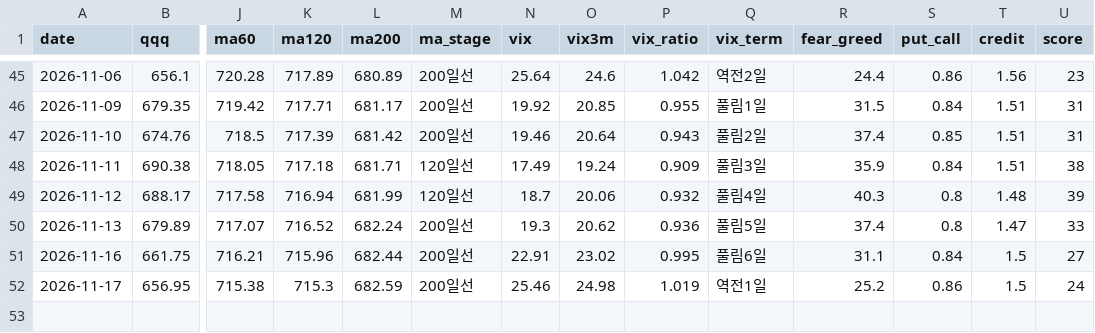
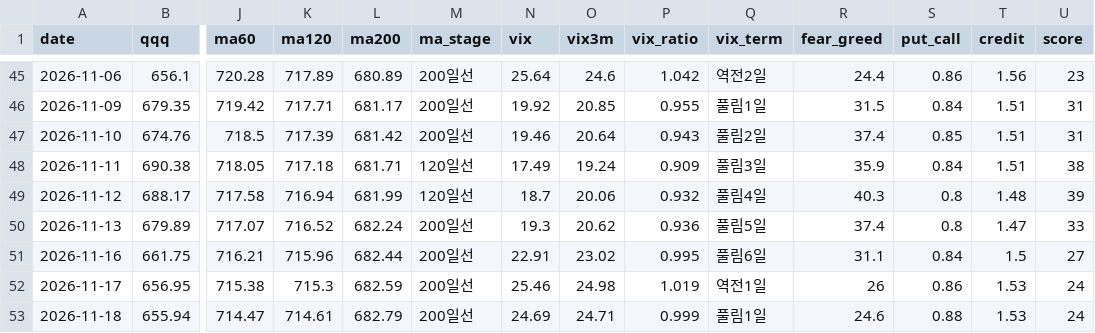
Before and after one commit to omoite74/leverage-briefin, a CSV file: records/market-daily.csv, drawn as a sheet; only a part is shown, gaps mark what is left out; rows hold the shown columns only; the diff names each change by its address in the sheet, - before the commit and + after, or states it on an @@ line.

```diff
--- a/records/market-daily.csv
+++ b/records/market-daily.csv
-R52 (fear_greed): 25.2
+R52 (fear_greed): 26
-T52 (credit): 1.5
+T52 (credit): 1.53
+row 53: 2026-11-18 | 655.94 | 714.47 | 714.61 | 682.79 | 200일선 | 24.69 | 24.71 | 0.999 | 풀림1일 | 24.6 | 0.88 | 1.53 | 24
```
Also changed, not shown: 2 other files.
